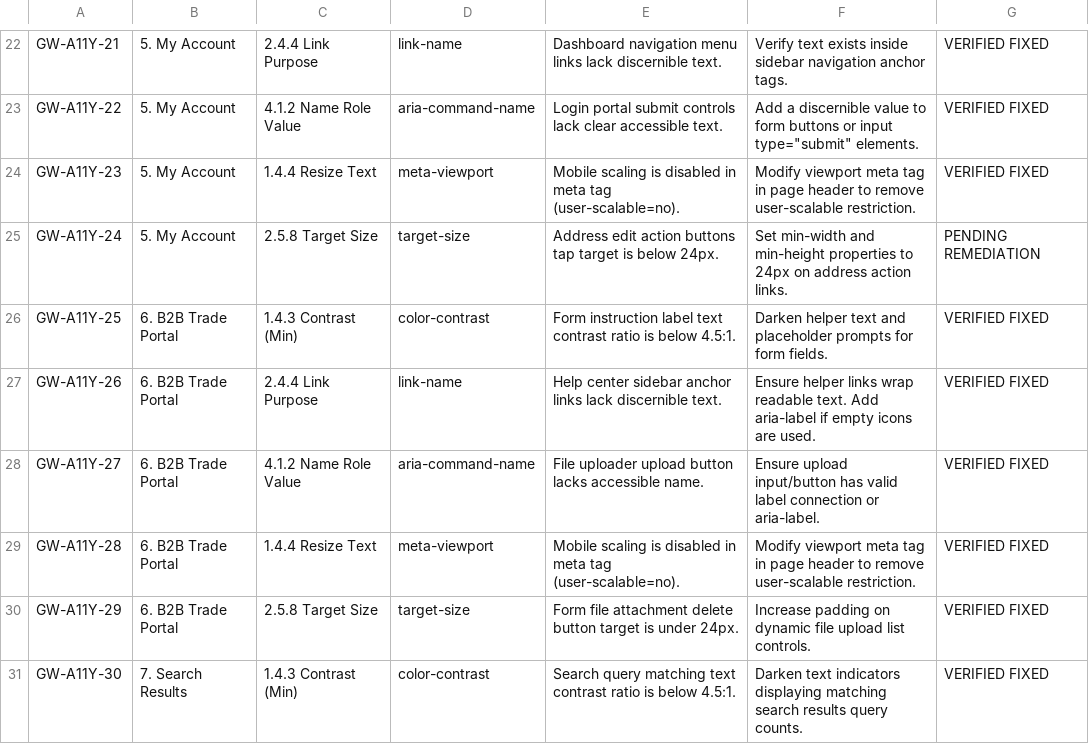
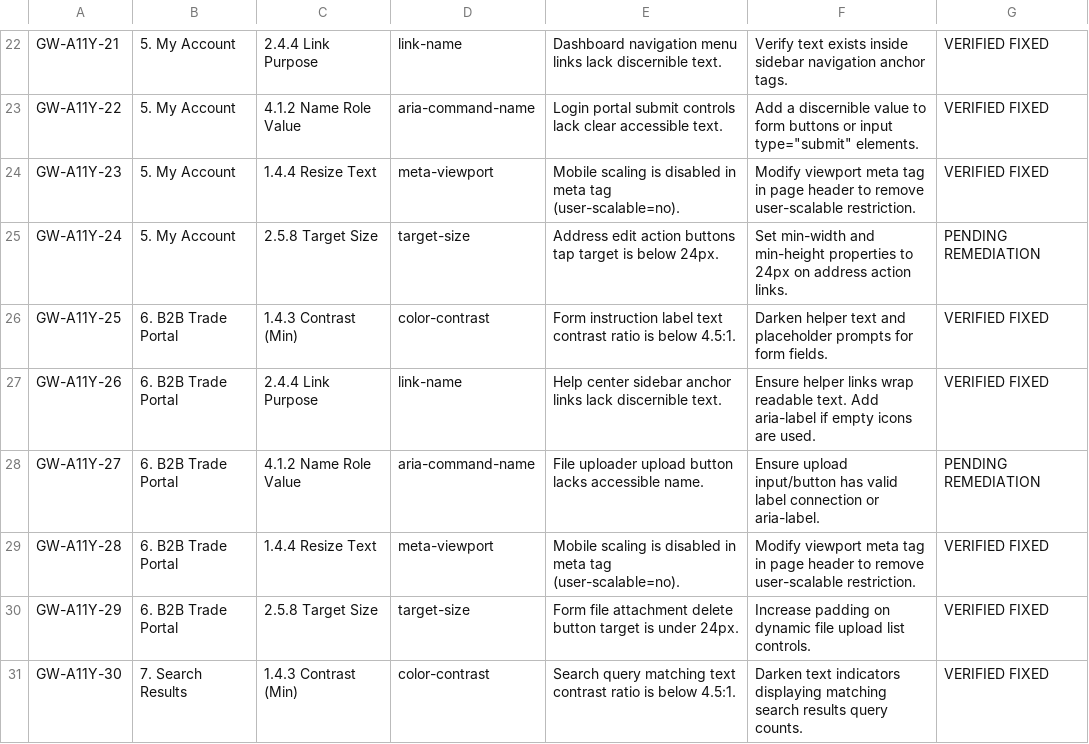
Before and after one commit to deepalilondhe-blip/globewest-2026, a CSV file: docs/GlobeWest_Remediation_Log.csv, drawn as a sheet; only a part is shown, gaps mark what is left out.

Commit message:
docs: update log sheet with today's newly verified fixes and generate Latest Excel sheet

```diff
--- a/docs/GlobeWest_Remediation_Log.csv
+++ b/docs/GlobeWest_Remediation_Log.csv
@@ -27,3 +27,3 @@ GW-A11Y-25,6. B2B Trade Portal,1.4.3 Contrast (Min),color-contrast,Form instruct
 GW-A11Y-26,6. B2B Trade Portal,2.4.4 Link Purpose,link-name,Help center sidebar anchor links lack discernible text.,Ensure helper links wrap readable text. Add aria-label if empty icons are used.,VERIFIED FIXED
-GW-A11Y-27,6. B2B Trade Portal,4.1.2 Name Role Value,aria-command-name,File uploader upload button lacks accessible name.,Ensure upload input/button has valid label connection or aria-label.,VERIFIED FIXED
+GW-A11Y-27,6. B2B Trade Portal,4.1.2 Name Role Value,aria-command-name,File uploader upload button lacks accessible name.,Ensure upload input/button has valid label connection or aria-label.,PENDING REMEDIATION
 GW-A11Y-28,6. B2B Trade Portal,1.4.4 Resize Text,meta-viewport,Mobile scaling is disabled in meta tag (user-scalable=no).,Modify viewport meta tag in page header to remove user-scalable restriction.,VERIFIED FIXED
```
Also changed, not shown: 18 other files.
